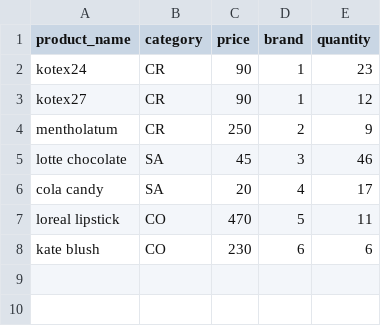
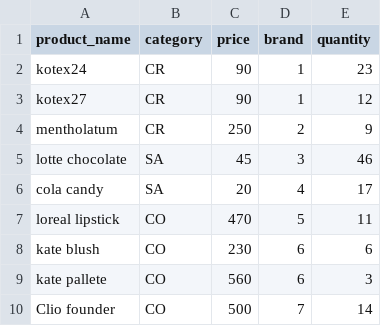
Before and after one commit to Jenny1975/Watson-system, a CSV file: Pfile.csv, drawn as a sheet.

```diff
--- a/Pfile.csv
+++ b/Pfile.csv
@@ -8 +8,3 @@ loreal lipstick,CO,470,5,11
 kate blush,CO,230,6,6
+kate pallete,CO,560,6,3
+Clio founder,CO,500,7,14
```
Also changed, not shown: 8 other files.
